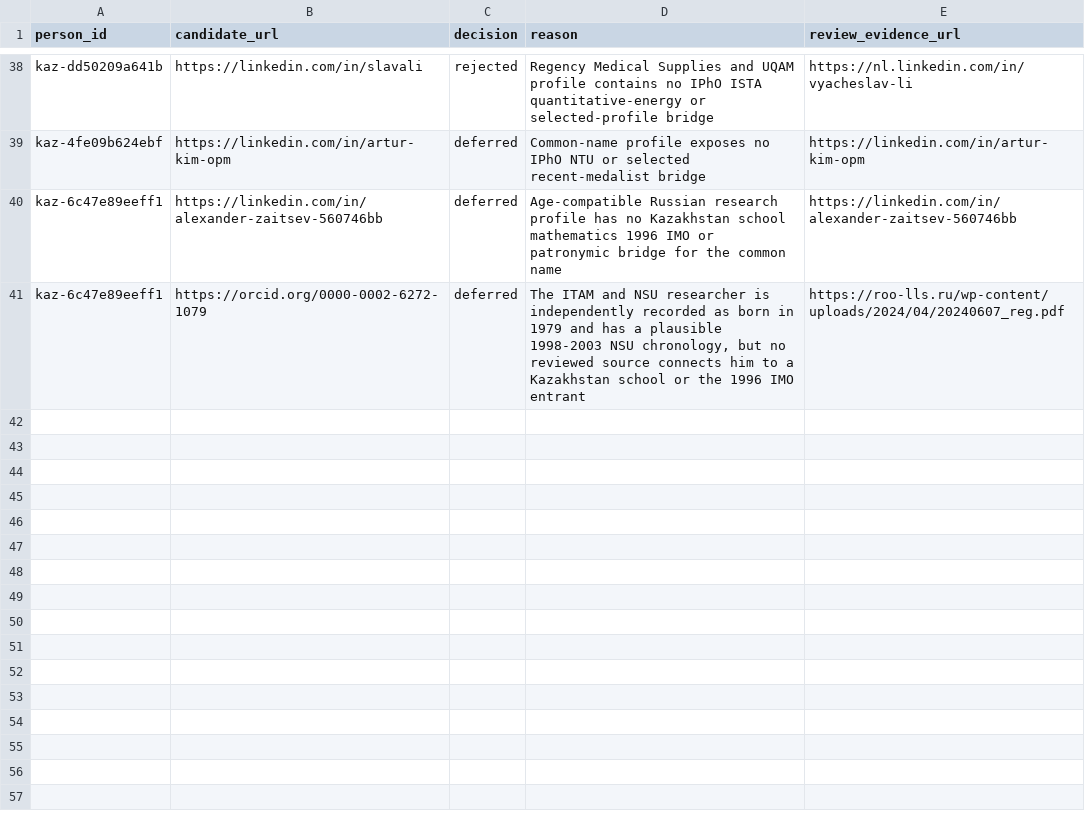
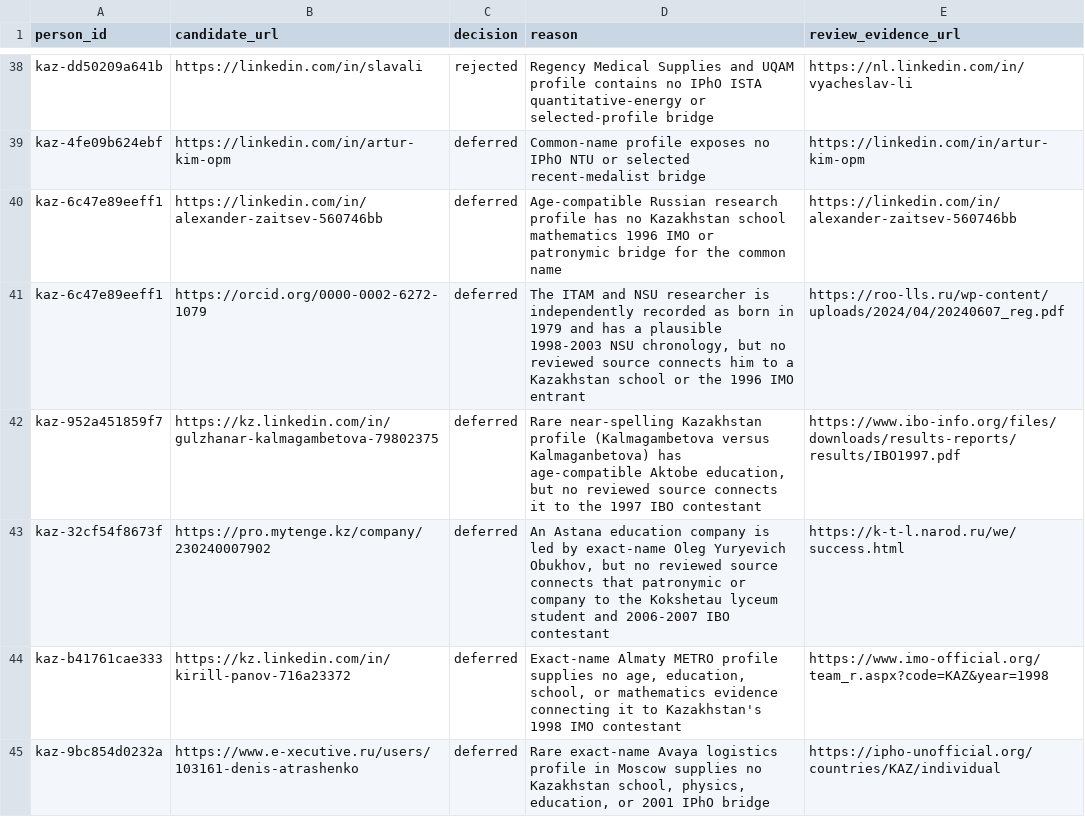
Before and after one commit to anpaure/kazakhstan-olympiad-outcomes, a CSV file: data/exa_identity_review_decisions.csv, drawn as a sheet; only a part is shown, gaps mark what is left out.

Commit message:
Add sourced history for unresolved alumni

```diff
--- a/data/exa_identity_review_decisions.csv
+++ b/data/exa_identity_review_decisions.csv
@@ -41 +41,5 @@ kaz-6c47e89eeff1,https://linkedin.com/in/alexander-zaitsev-560746bb,deferred,Age
 kaz-6c47e89eeff1,https://orcid.org/0000-0002-6272-1079,deferred,"The ITAM and NSU researcher is independently recorded as born in 1979 and has a plausible 1998-2003 NSU chronology, but no reviewed source connects him to a Kazakhstan school or the 1996 IMO entrant",https://roo-lls.ru/wp-content/uploads/2024/04/20240607_reg.pdf
+kaz-952a451859f7,https://kz.linkedin.com/in/gulzhanar-kalmagambetova-79802375,deferred,"Rare near-spelling Kazakhstan profile (Kalmagambetova versus Kalmaganbetova) has age-compatible Aktobe education, but no reviewed source connects it to the 1997 IBO contestant",https://www.ibo-info.org/files/downloads/results-reports/results/IBO1997.pdf
+kaz-32cf54f8673f,https://pro.mytenge.kz/company/230240007902,deferred,"An Astana education company is led by exact-name Oleg Yuryevich Obukhov, but no reviewed source connects that patronymic or company to the Kokshetau lyceum student and 2006-2007 IBO contestant",https://k-t-l.narod.ru/we/success.html
+kaz-b41761cae333,https://kz.linkedin.com/in/kirill-panov-716a23372,deferred,"Exact-name Almaty METRO profile supplies no age, education, school, or mathematics evidence connecting it to Kazakhstan's 1998 IMO contestant",https://www.imo-official.org/team_r.aspx?code=KAZ&year=1998
+kaz-9bc854d0232a,https://www.e-xecutive.ru/users/103161-denis-atrashenko,deferred,"Rare exact-name Avaya logistics profile in Moscow supplies no Kazakhstan school, physics, education, or 2001 IPhO bridge",https://ipho-unofficial.org/countries/KAZ/individual
```
Also changed, not shown: data/audit/people.csv, data/manual_affiliations.csv, 23 other files.
